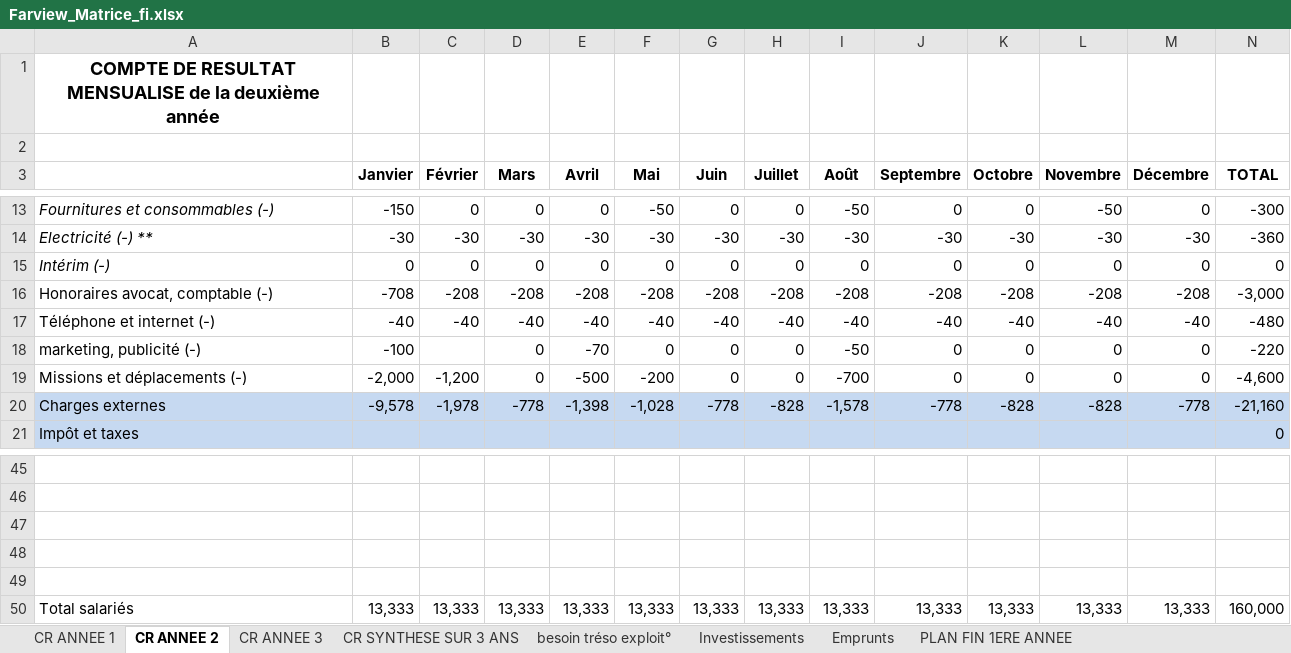
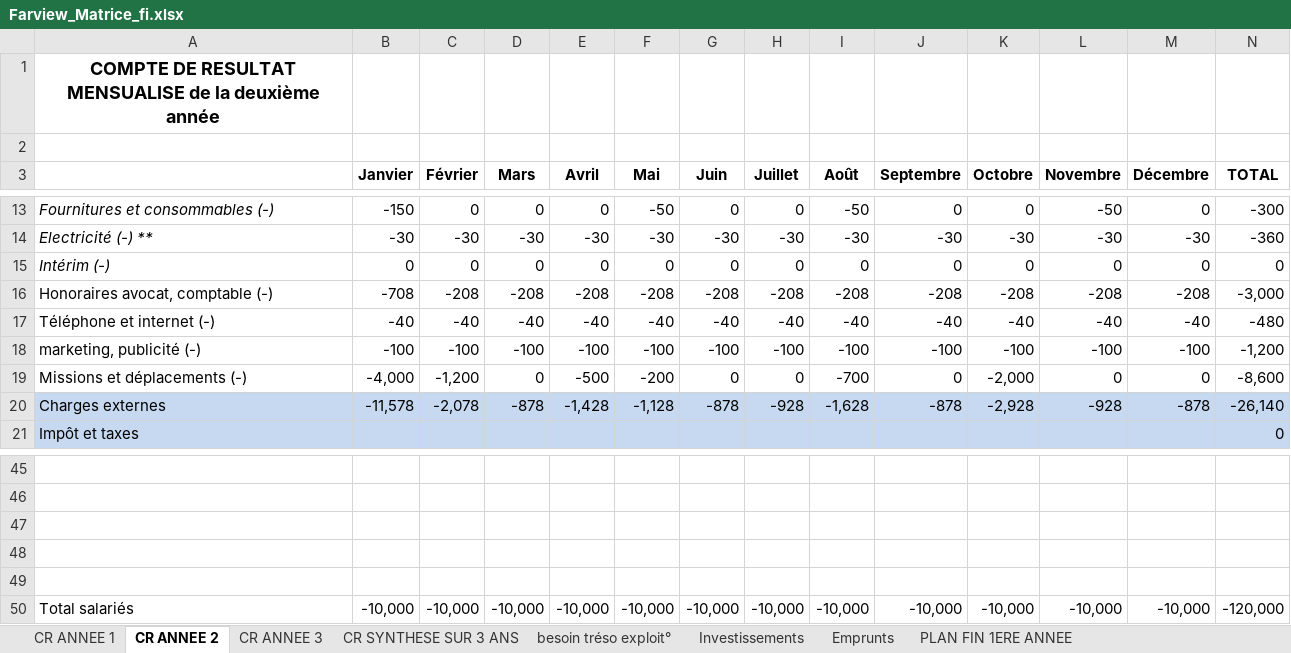
Before and after one commit to Killian-Herveau/PIMS, an Excel workbook: OppAffaire/Farview_Matrice_fi.xlsx, sheet CR ANNEE 2, drawn as a sheet; only a part is shown, gaps mark what is left out; values as stored, in another font and other column widths than the file's, no borders; the diff covers the shown part only; the diff names each change by its address in the sheet, - before the commit and + after, or states it on an @@ line.

```diff
--- a/OppAffaire/Farview_Matrice_fi.xlsx (sheet CR ANNEE 2)
+++ b/OppAffaire/Farview_Matrice_fi.xlsx (sheet CR ANNEE 2)
-C18 (Février): (empty)
+C18 (Février): -100
-D18 (Mars): 0
+D18 (Mars): -100
-E18 (Avril): -70
+E18 (Avril): -100
-F18 (Mai): 0
+F18 (Mai): -100
-G18 (Juin): 0
+G18 (Juin): -100
-H18 (Juillet): 0
+H18 (Juillet): -100
-I18 (Août): -50
+I18 (Août): -100
-J18 (Septembre): 0
+J18 (Septembre): -100
-K18 (Octobre): 0
+K18 (Octobre): -100
-L18 (Novembre): 0
+L18 (Novembre): -100
-M18 (Décembre): 0
+M18 (Décembre): -100
-N18 (TOTAL): -220
+N18 (TOTAL): -1,200
-B19 (Janvier): -2,000
+B19 (Janvier): -4,000
-K19 (Octobre): 0
+K19 (Octobre): -2,000
-N19 (TOTAL): -4,600
+N19 (TOTAL): -8,600
-B20 (Janvier): -9,578
+B20 (Janvier): -11,578
-C20 (Février): -1,978
+C20 (Février): -2,078
-D20 (Mars): -778
+D20 (Mars): -878
-E20 (Avril): -1,398
+E20 (Avril): -1,428
-F20 (Mai): -1,028
+F20 (Mai): -1,128
-G20 (Juin): -778
+G20 (Juin): -878
-H20 (Juillet): -828
+H20 (Juillet): -928
-I20 (Août): -1,578
+I20 (Août): -1,628
-J20 (Septembre): -778
+J20 (Septembre): -878
-K20 (Octobre): -828
+K20 (Octobre): -2,928
-L20 (Novembre): -828
+L20 (Novembre): -928
-M20 (Décembre): -778
+M20 (Décembre): -878
-N20 (TOTAL): -21,160
+N20 (TOTAL): -26,140
-B50 (Janvier): 13,333
+B50 (Janvier): -10,000
-C50 (Février): 13,333
+C50 (Février): -10,000
-D50 (Mars): 13,333
+D50 (Mars): -10,000
-E50 (Avril): 13,333
+E50 (Avril): -10,000
-F50 (Mai): 13,333
+F50 (Mai): -10,000
-G50 (Juin): 13,333
+G50 (Juin): -10,000
-H50 (Juillet): 13,333
+H50 (Juillet): -10,000
-I50 (Août): 13,333
+I50 (Août): -10,000
-J50 (Septembre): 13,333
+J50 (Septembre): -10,000
-K50 (Octobre): 13,333
+K50 (Octobre): -10,000
-L50 (Novembre): 13,333
+L50 (Novembre): -10,000
-M50 (Décembre): 13,333
+M50 (Décembre): -10,000
-N50 (TOTAL): 160,000
+N50 (TOTAL): -120,000
```
Also changed, not shown: 2 added rows, 2 removed rows, 149 edited cells and cell formats elsewhere in this sheet, sheet CR ANNEE 3, sheet CR SYNTHESE SUR 3 ANS, sheet CR ANNEE 1, sheet Investissements, sheet besoin tréso exploit°, formulas that keep their value, hidden cells.
